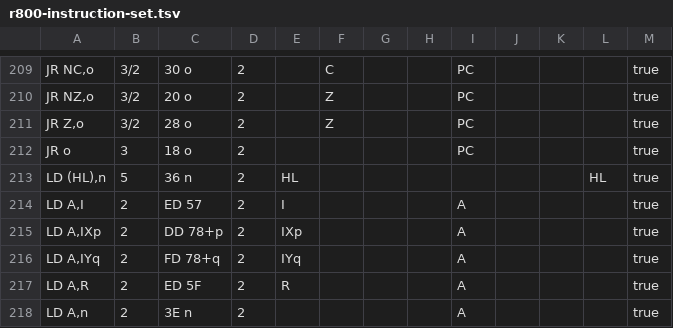
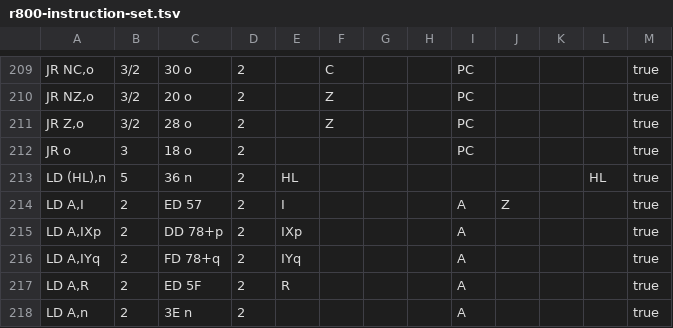
Before and after one commit to santiontanon/mdlz80optimizer, a TSV file: src/main/resources/data/r800-instruction-set.tsv, drawn as a sheet; only a part is shown, gaps mark what is left out.

```diff
--- a/src/main/resources/data/r800-instruction-set.tsv
+++ b/src/main/resources/data/r800-instruction-set.tsv
@@ -213,3 +213,3 @@ JR o	3	18 o	2					PC				true
 LD (HL),n	5	36 n	2	HL							HL	true
-LD A,I	2	ED 57	2	I				A				true
+LD A,I	2	ED 57	2	I				A	Z			true
 LD A,IXp	2	DD 78+p	2	IXp				A				true
```
Also changed, not shown: src/main/resources/data/z180-instruction-set.tsv, src/main/resources/data/z80-instruction-set.tsv, 8 other files.
